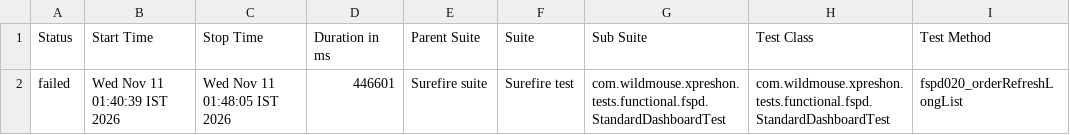
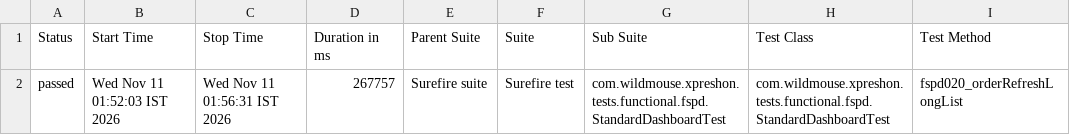
Before and after one commit to sarandadanika/wm-test-report, a CSV file: releases/release-01/data/suites.csv, drawn as a sheet; only a part is shown; the diff names each change by its address in the sheet, - before the commit and + after, or states it on an @@ line.

Commit message:
release-01 - 147/235 passed (2026-11-11 01:56)

```diff
--- a/releases/release-01/data/suites.csv
+++ b/releases/release-01/data/suites.csv
-A2 (Status): failed
+A2 (Status): passed
-B2 (Start Time): Wed Nov 11 01:40:39 IST 2026
+B2 (Start Time): Wed Nov 11 01:52:03 IST 2026
-C2 (Stop Time): Wed Nov 11 01:48:05 IST 2026
+C2 (Stop Time): Wed Nov 11 01:56:31 IST 2026
-D2 (Duration in ms): 446601
+D2 (Duration in ms): 267757
```
Also changed, not shown: 42 other files.
